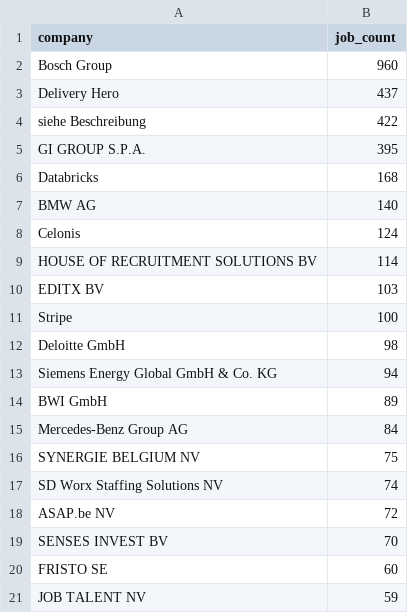
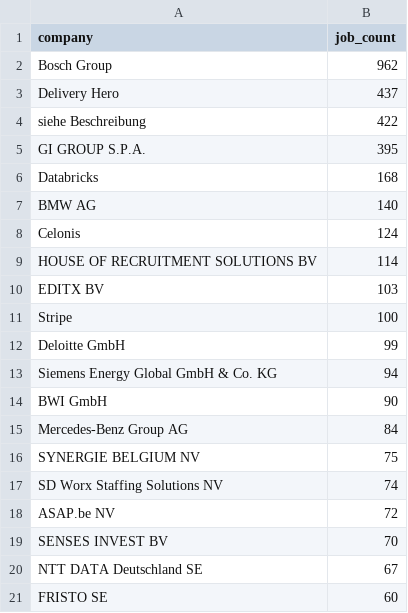
Before and after one commit to ritesh8303/dataforge, a CSV file: data/gold/top_companies.csv, drawn as a sheet.

```diff
--- a/data/gold/top_companies.csv
+++ b/data/gold/top_companies.csv
@@ -1,3 +1,3 @@
 company,job_count
-Bosch Group,960
+Bosch Group,962
 Delivery Hero,437
@@ -11,5 +11,5 @@ EDITX BV,103
 Stripe,100
-Deloitte GmbH,98
+Deloitte GmbH,99
 Siemens Energy Global GmbH & Co. KG,94
-BWI GmbH,89
+BWI GmbH,90
 Mercedes-Benz Group AG,84
@@ -19,3 +19,3 @@ ASAP.be NV,72
 SENSES INVEST BV,70
+NTT DATA Deutschland SE,67
 FRISTO SE,60
-JOB TALENT NV,59
```
Also changed, not shown: data/gold/jobs_by_region.csv, data/gold/top_locations.csv, 10 other files.
